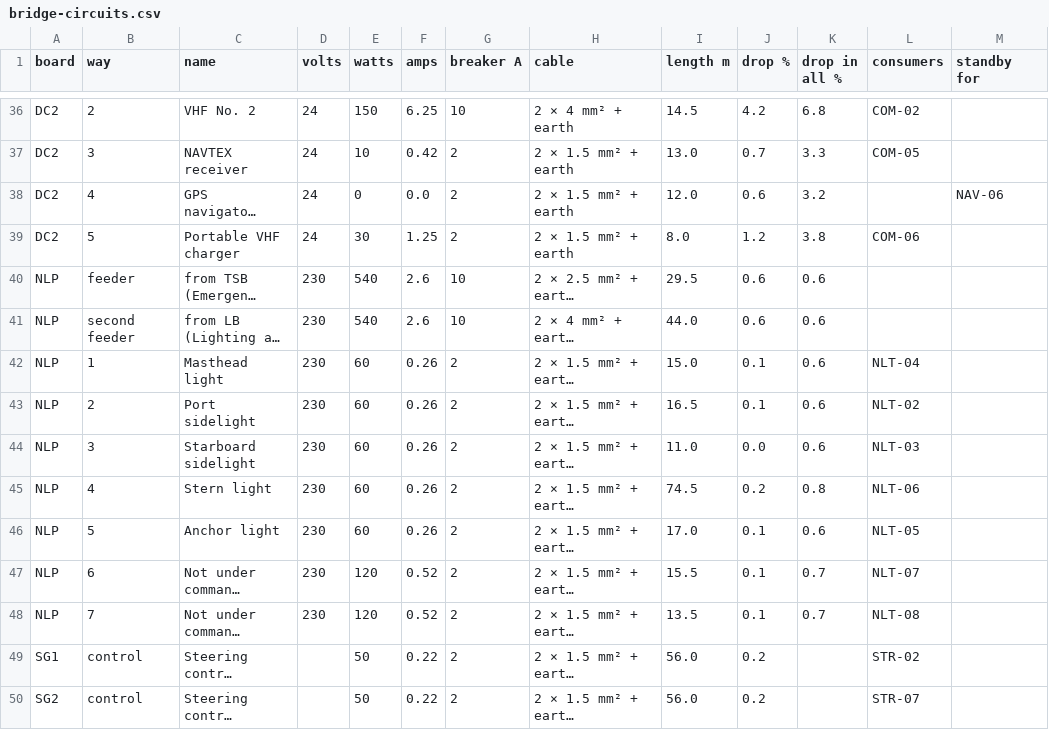
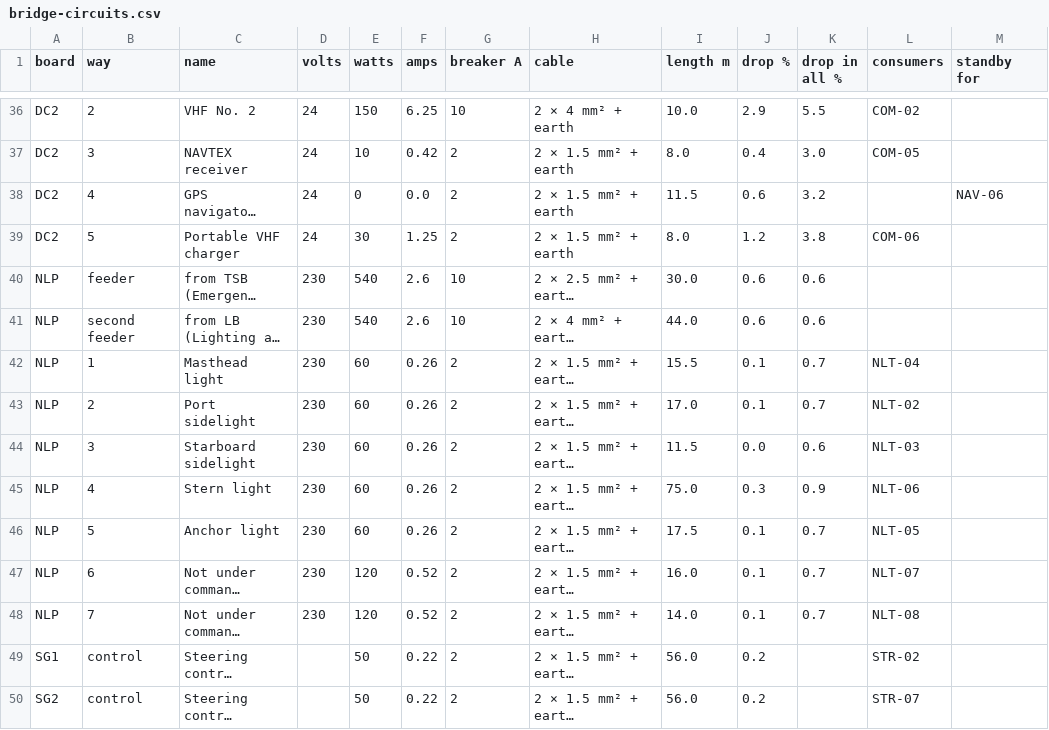
Before and after one commit to nj22az/nj22az.github.io, a CSV file: ferry/systems/out/bridge-circuits.csv, drawn as a sheet; only a part is shown, gaps mark what is left out; long unchanged cells end in …; the diff covers the shown part only; the diff names each change by its address in the sheet, - before the commit and + after, or states it on an @@ line.

```diff
--- a/ferry/systems/out/bridge-circuits.csv
+++ b/ferry/systems/out/bridge-circuits.csv
-I36 (length m): 14.5
+I36 (length m): 10.0
-J36 (drop %): 4.2
+J36 (drop %): 2.9
-K36 (drop in all %): 6.8
+K36 (drop in all %): 5.5
-I37 (length m): 13.0
+I37 (length m): 8.0
-J37 (drop %): 0.7
+J37 (drop %): 0.4
-K37 (drop in all %): 3.3
+K37 (drop in all %): 3.0
-I38 (length m): 12.0
+I38 (length m): 11.5
-I40 (length m): 29.5
+I40 (length m): 30.0
-I42 (length m): 15.0
+I42 (length m): 15.5
-K42:K43 (drop in all %): 0.6
+K42:K43 (drop in all %): 0.7
-I43 (length m): 16.5
+I43 (length m): 17.0
-I44 (length m): 11.0
+I44 (length m): 11.5
-I45 (length m): 74.5
+I45 (length m): 75.0
-J45 (drop %): 0.2
+J45 (drop %): 0.3
-K45 (drop in all %): 0.8
+K45 (drop in all %): 0.9
-I46 (length m): 17.0
+I46 (length m): 17.5
-K46 (drop in all %): 0.6
+K46 (drop in all %): 0.7
-I47 (length m): 15.5
+I47 (length m): 16.0
-I48 (length m): 13.5
+I48 (length m): 14.0
```
Also changed, not shown: 64 edited cells elsewhere in this file, 16 other files.
